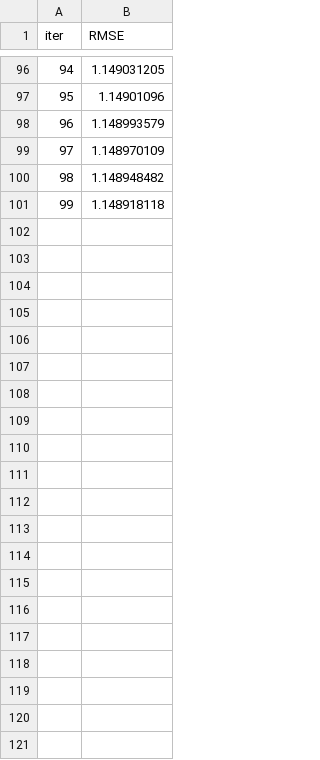
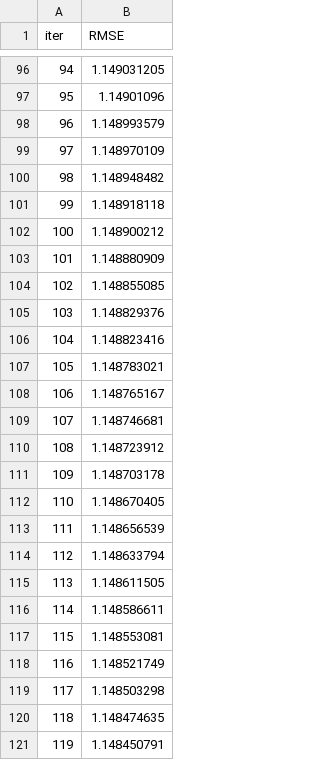
Before and after one commit to Harshitraiii2005/Employee-Performance, a TSV file: catboost_info/learn_error.tsv, drawn as a sheet; only a part is shown, gaps mark what is left out.

```diff
--- a/catboost_info/learn_error.tsv
+++ b/catboost_info/learn_error.tsv
@@ -101 +101,21 @@ iter	RMSE
 99	1.148918118
+100	1.148900212
+101	1.148880909
+102	1.148855085
+103	1.148829376
+104	1.148823416
+105	1.148783021
+106	1.148765167
+107	1.148746681
+108	1.148723912
+109	1.148703178
+110	1.148670405
+111	1.148656539
+112	1.148633794
+113	1.148611505
+114	1.148586611
+115	1.148553081
+116	1.148521749
+117	1.148503298
+118	1.148474635
+119	1.148450791
```
Also changed, not shown: catboost_info/time_left.tsv, 24 other files.
